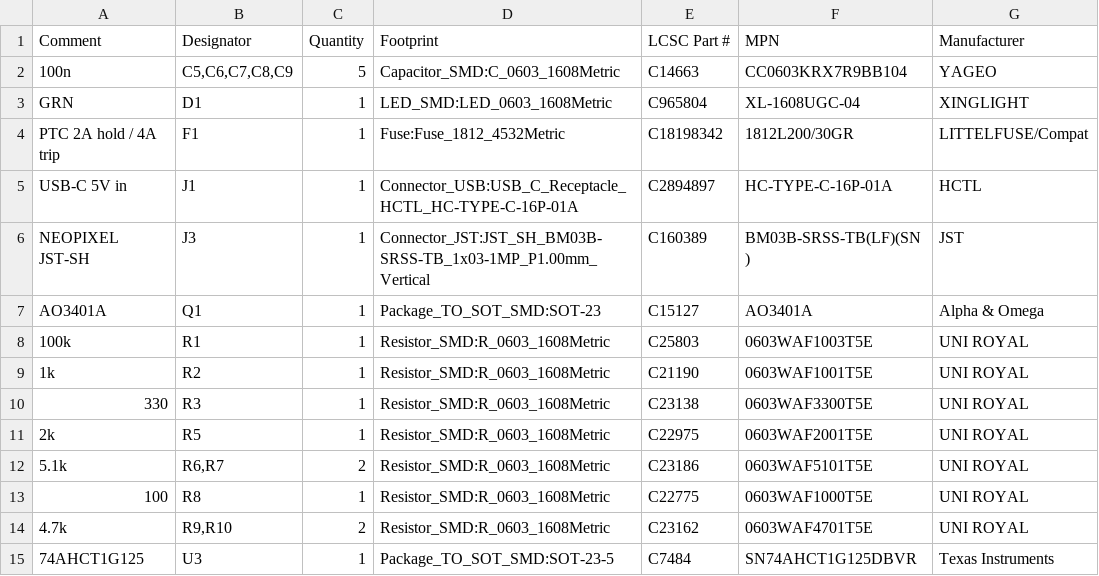
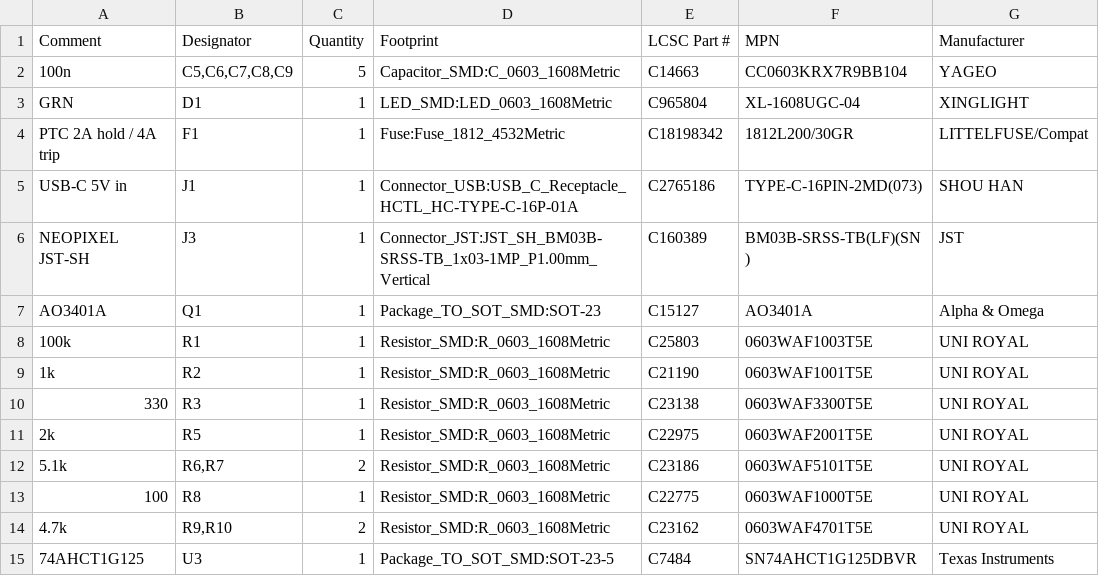
Before and after one commit to joelrberry/astromech-homeassistant, a CSV file: hardware/droidrefit-pcb/fab/droidrefit-pcb-BOM-JLC.csv, drawn as a sheet.

```diff
--- a/hardware/droidrefit-pcb/fab/droidrefit-pcb-BOM-JLC.csv
+++ b/hardware/droidrefit-pcb/fab/droidrefit-pcb-BOM-JLC.csv
@@ -4,3 +4,3 @@
 "PTC 2A hold / 4A trip","F1","1","Fuse:Fuse_1812_4532Metric","C18198342","1812L200/30GR","LITTELFUSE/Compat"
-"USB-C 5V in","J1","1","Connector_USB:USB_C_Receptacle_HCTL_HC-TYPE-C-16P-01A","C2894897","HC-TYPE-C-16P-01A","HCTL"
+"USB-C 5V in","J1","1","Connector_USB:USB_C_Receptacle_HCTL_HC-TYPE-C-16P-01A","C2765186","TYPE-C-16PIN-2MD(073)","SHOU HAN"
 "NEOPIXEL JST-SH","J3","1","Connector_JST:JST_SH_BM03B-SRSS-TB_1x03-1MP_P1.00mm_Vertical","C160389","BM03B-SRSS-TB(LF)(SN)","JST"
```
Also changed, not shown: hardware/droidrefit-pcb/fab/droidrefit-pcb-BOM-full.csv, 1 other file.
